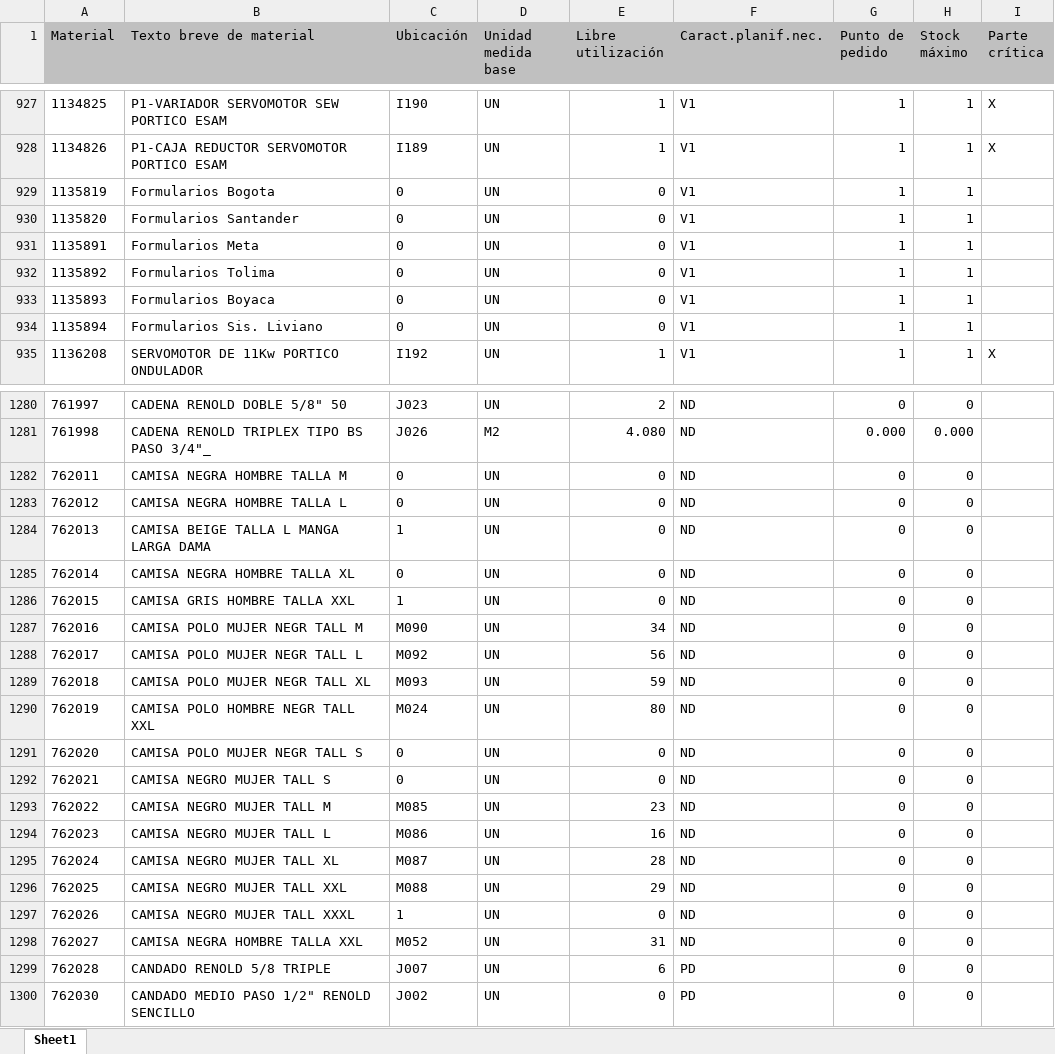
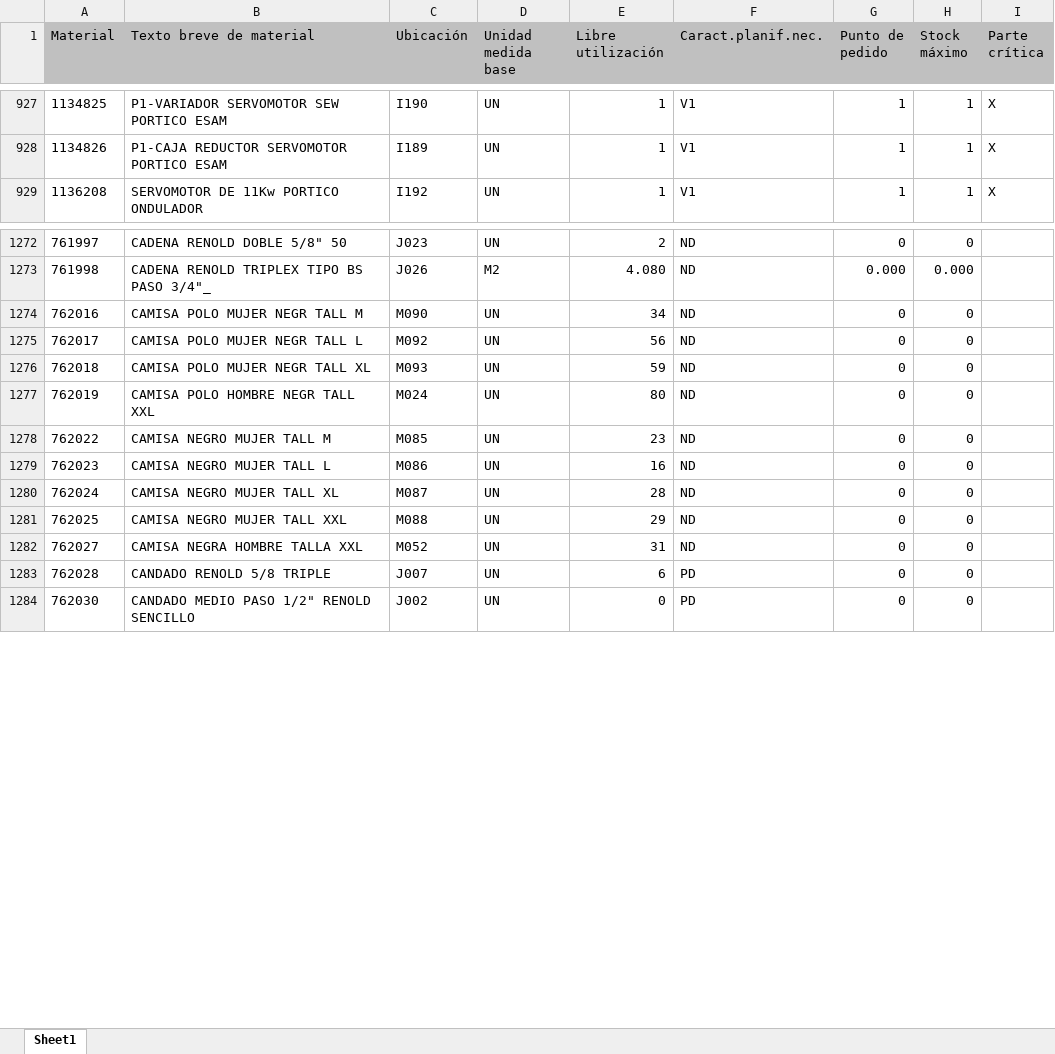
Before and after one commit to reservaseternit-netizen/mi-inventario, an Excel workbook: mi inventario.xlsx, sheet Sheet1, drawn as a sheet; only a part is shown, gaps mark what is left out; values as stored, in another font and other column widths than the file's, no borders; removed rows and columns are numbered as before the commit, all else as after; the diff covers the shown part only; the diff names each change by its address in the sheet, - before the commit and + after, or states it on an @@ line.

Commit message:
Add files via upload

```diff
--- a/mi inventario.xlsx (sheet Sheet1)
+++ b/mi inventario.xlsx (sheet Sheet1)
-row 929: 1135819 | Formularios Bogota | 0 | UN | 0 | V1 | 1 | 1
-row 930: 1135820 | Formularios Santander | 0 | UN | 0 | V1 | 1 | 1
-row 931: 1135891 | Formularios Meta | 0 | UN | 0 | V1 | 1 | 1
-row 932: 1135892 | Formularios Tolima | 0 | UN | 0 | V1 | 1 | 1
-row 933: 1135893 | Formularios Boyaca | 0 | UN | 0 | V1 | 1 | 1
-row 934: 1135894 | Formularios Sis. Liviano | 0 | UN | 0 | V1 | 1 | 1
-row 1282: 762011 | CAMISA NEGRA HOMBRE TALLA M | 0 | UN | 0 | ND | 0 | 0
-row 1283: 762012 | CAMISA NEGRA HOMBRE TALLA L | 0 | UN | 0 | ND | 0 | 0
-row 1284: 762013 | CAMISA BEIGE TALLA L MANGA LARGA DAMA | 1 | UN | 0 | ND | 0 | 0
-row 1285: 762014 | CAMISA NEGRA HOMBRE TALLA XL | 0 | UN | 0 | ND | 0 | 0
-row 1286: 762015 | CAMISA GRIS HOMBRE TALLA XXL | 1 | UN | 0 | ND | 0 | 0
-row 1291: 762020 | CAMISA POLO MUJER NEGR TALL S | 0 | UN | 0 | ND | 0 | 0
-row 1292: 762021 | CAMISA NEGRO MUJER TALL S | 0 | UN | 0 | ND | 0 | 0
-row 1297: 762026 | CAMISA NEGRO MUJER TALL XXXL | 1 | UN | 0 | ND | 0 | 0
```
Also changed, not shown: 64 added rows, 50 removed rows, 323 moved rows and 2 edited cells elsewhere in this sheet.
